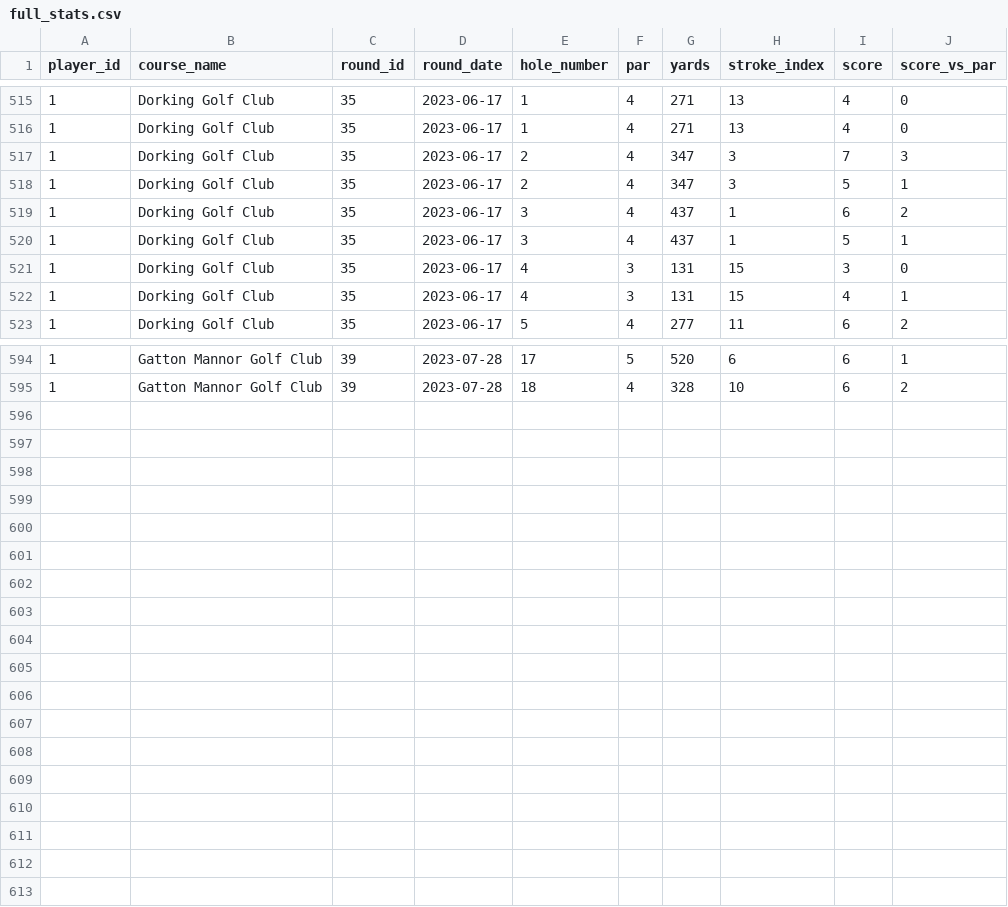
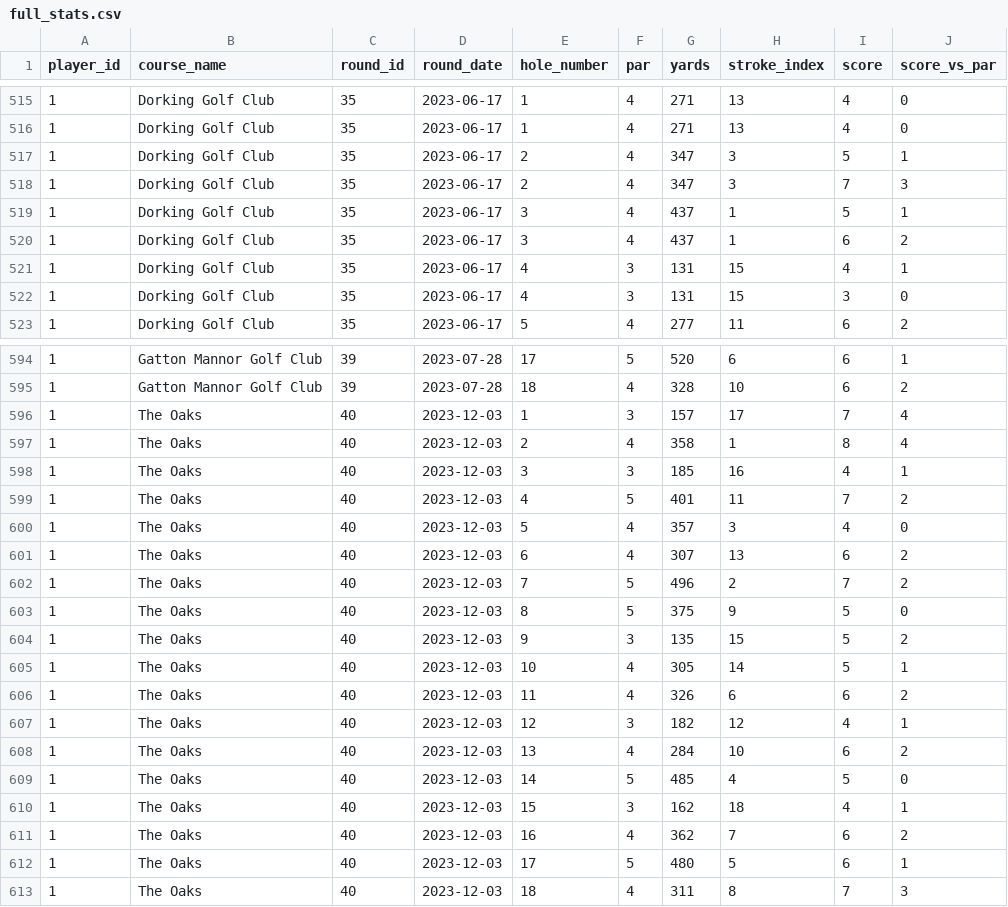
Before and after one commit to charlesvarthur/Golf_Stats, a CSV file: full_stats.csv, drawn as a sheet; only a part is shown, gaps mark what is left out; the diff covers the shown part only.

Commit message:
round 40

```diff
--- a/full_stats.csv
+++ b/full_stats.csv
@@ -516,8 +516,8 @@ player_id,course_name,round_id,round_date,hole_number,par,yards,stroke_index,sco
 1,Dorking Golf Club,35,2023-06-17,1,4,271,13,4,0
+1,Dorking Golf Club,35,2023-06-17,2,4,347,3,5,1
 1,Dorking Golf Club,35,2023-06-17,2,4,347,3,7,3
-1,Dorking Golf Club,35,2023-06-17,2,4,347,3,5,1
+1,Dorking Golf Club,35,2023-06-17,3,4,437,1,5,1
 1,Dorking Golf Club,35,2023-06-17,3,4,437,1,6,2
-1,Dorking Golf Club,35,2023-06-17,3,4,437,1,5,1
+1,Dorking Golf Club,35,2023-06-17,4,3,131,15,4,1
 1,Dorking Golf Club,35,2023-06-17,4,3,131,15,3,0
-1,Dorking Golf Club,35,2023-06-17,4,3,131,15,4,1
 1,Dorking Golf Club,35,2023-06-17,5,4,277,11,6,2
@@ -595 +595,19 @@ player_id,course_name,round_id,round_date,hole_number,par,yards,stroke_index,sco
 1,Gatton Mannor Golf Club,39,2023-07-28,18,4,328,10,6,2
+1,The Oaks,40,2023-12-03,1,3,157,17,7,4
+1,The Oaks,40,2023-12-03,2,4,358,1,8,4
+1,The Oaks,40,2023-12-03,3,3,185,16,4,1
+1,The Oaks,40,2023-12-03,4,5,401,11,7,2
+1,The Oaks,40,2023-12-03,5,4,357,3,4,0
+1,The Oaks,40,2023-12-03,6,4,307,13,6,2
+1,The Oaks,40,2023-12-03,7,5,496,2,7,2
+1,The Oaks,40,2023-12-03,8,5,375,9,5,0
+1,The Oaks,40,2023-12-03,9,3,135,15,5,2
+1,The Oaks,40,2023-12-03,10,4,305,14,5,1
+1,The Oaks,40,2023-12-03,11,4,326,6,6,2
+1,The Oaks,40,2023-12-03,12,3,182,12,4,1
+1,The Oaks,40,2023-12-03,13,4,284,10,6,2
+1,The Oaks,40,2023-12-03,14,5,485,4,5,0
+1,The Oaks,40,2023-12-03,15,3,162,18,4,1
+1,The Oaks,40,2023-12-03,16,4,362,7,6,2
+1,The Oaks,40,2023-12-03,17,5,480,5,6,1
+1,The Oaks,40,2023-12-03,18,4,311,8,7,3
```
Also changed, not shown: 6 moved rows elsewhere in this file, average_strokes_vs_par.csv, 2 other files.
